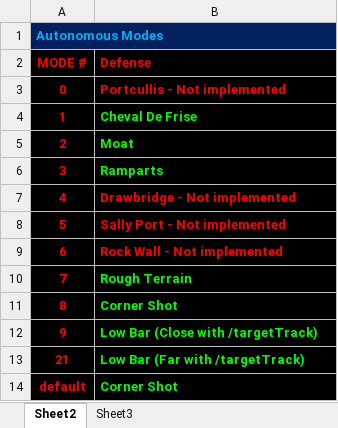
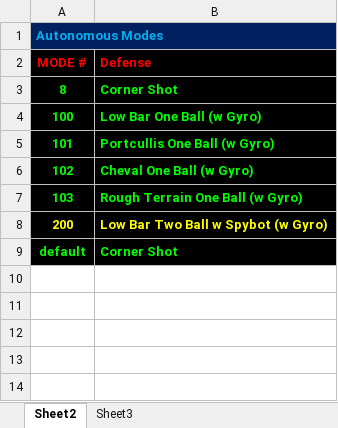
Before and after one commit to Team4256/4256-16-Marshal, an Excel workbook: Auto Mode List.xlsx, sheet Sheet2, drawn as a sheet; values as stored, in another font and other column widths than the file's, no borders; removed rows and columns are numbered as before the commit, all else as after; the diff names each change by its address in the sheet, - before the commit and + after, or states it on an @@ line.

```diff
--- a/Auto Mode List.xlsx (sheet Sheet2)
+++ b/Auto Mode List.xlsx (sheet Sheet2)
-row 3: 0 | Portcullis - Not implemented
-row 4: 1 | Cheval De Frise
-row 5: 2 | Moat
-row 6: 3 | Ramparts
-row 7: 4 | Drawbridge - Not implemented
-row 8: 5 | Sally Port - Not implemented
-row 9: 6 | Rock Wall - Not implemented
-row 10: 7 | Rough Terrain
-A3 text colour: #FF0000
+A3 text colour: #00FF00
-row 12: 9 | Low Bar (Close with /targetTrack)
-row 13: 21 | Low Bar (Far with /targetTrack)
+row 4: 100 | Low Bar One Ball (w Gyro)
+row 5: 101 | Portcullis One Ball (w Gyro)
+row 6: 102 | Cheval One Ball (w Gyro)
+row 7: 103 | Rough Terrain One Ball (w Gyro)
+row 8: 200 | Low Bar Two Ball w Spybot (w Gyro)
-A9 text colour: #FF0000
+A9 text colour: #00FF00
```
Also changed, not shown: 1 other file.
